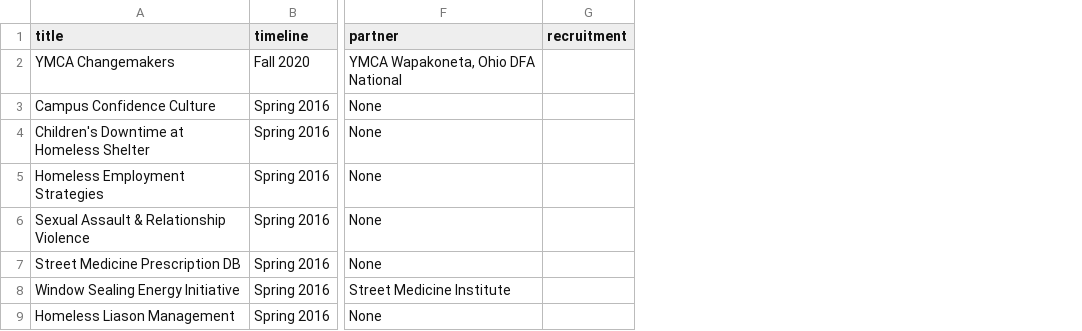
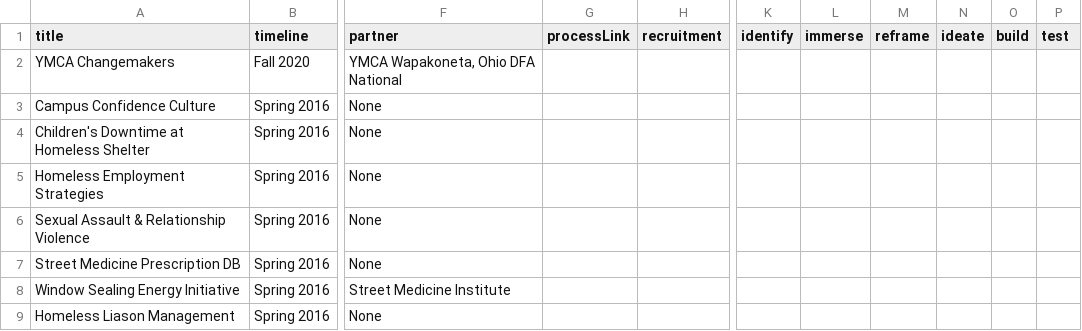
Before and after one commit to DFAxCMU/dfa-cmu-website, a CSV file: src/data/ProjectInfo.csv, drawn as a sheet; only a part is shown, gaps mark what is left out; the diff covers the shown part only; the diff names each change by its address in the sheet, - before the commit and + after, or states it on an @@ line.

Commit message:
Updated data inputs (not images or bg color of designsection2022)

```diff
--- a/src/data/ProjectInfo.csv
+++ b/src/data/ProjectInfo.csv
+column G (processLink), empty
+column K (identify), empty
+column L (immerse), empty
+column M (reframe), empty
+column N (ideate), empty
+column O (build), empty
+column P (test), empty
```
Also changed, not shown: 1 added row elsewhere in this file, 5 other files.
